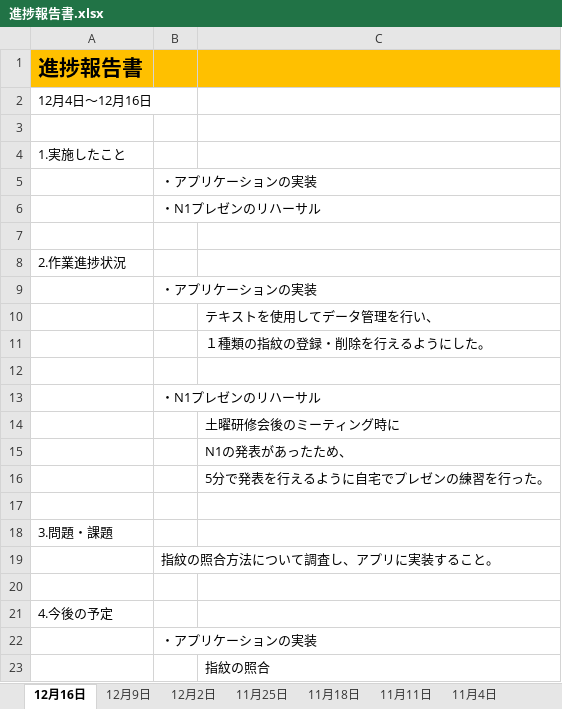
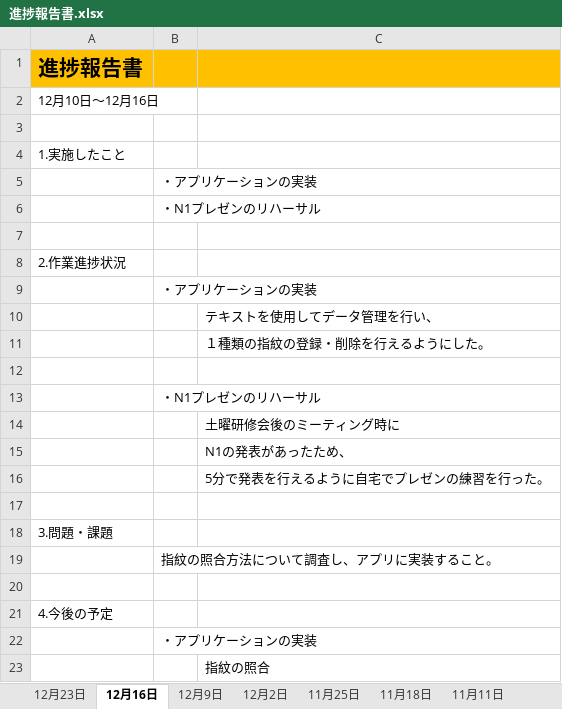
Before and after one commit to takuito/Documents, an Excel workbook: 進捗報告書.xlsx, sheet 12月16日, drawn as a sheet; values as stored, in another font and other column widths than the file's, no borders; the diff names each change by its address in the sheet, - before the commit and + after, or states it on an @@ line.

```diff
--- a/進捗報告書.xlsx (sheet 12月16日)
+++ b/進捗報告書.xlsx (sheet 12月16日)
+sheet tab: 12月23日
-A2: 12月4日～12月16日
+A2: 12月10日～12月16日
```
